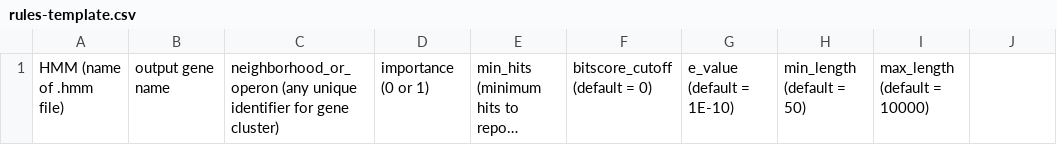
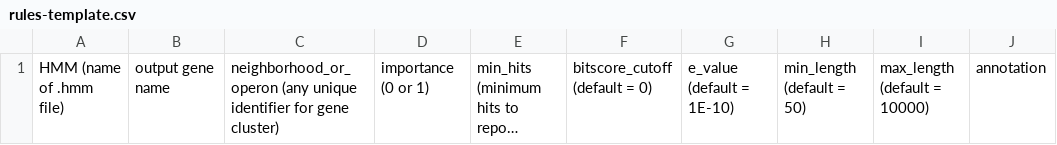
Before and after one commit to Arkadiy-Garber/MagicLamp, a CSV file: rules-template.csv, drawn as a sheet; long unchanged cells end in …; the diff names each change by its address in the sheet, - before the commit and + after, or states it on an @@ line.

Commit message:
Update rules-template.csv

```diff
--- a/rules-template.csv
+++ b/rules-template.csv
-J1: (empty)
+J1: annotation
```
